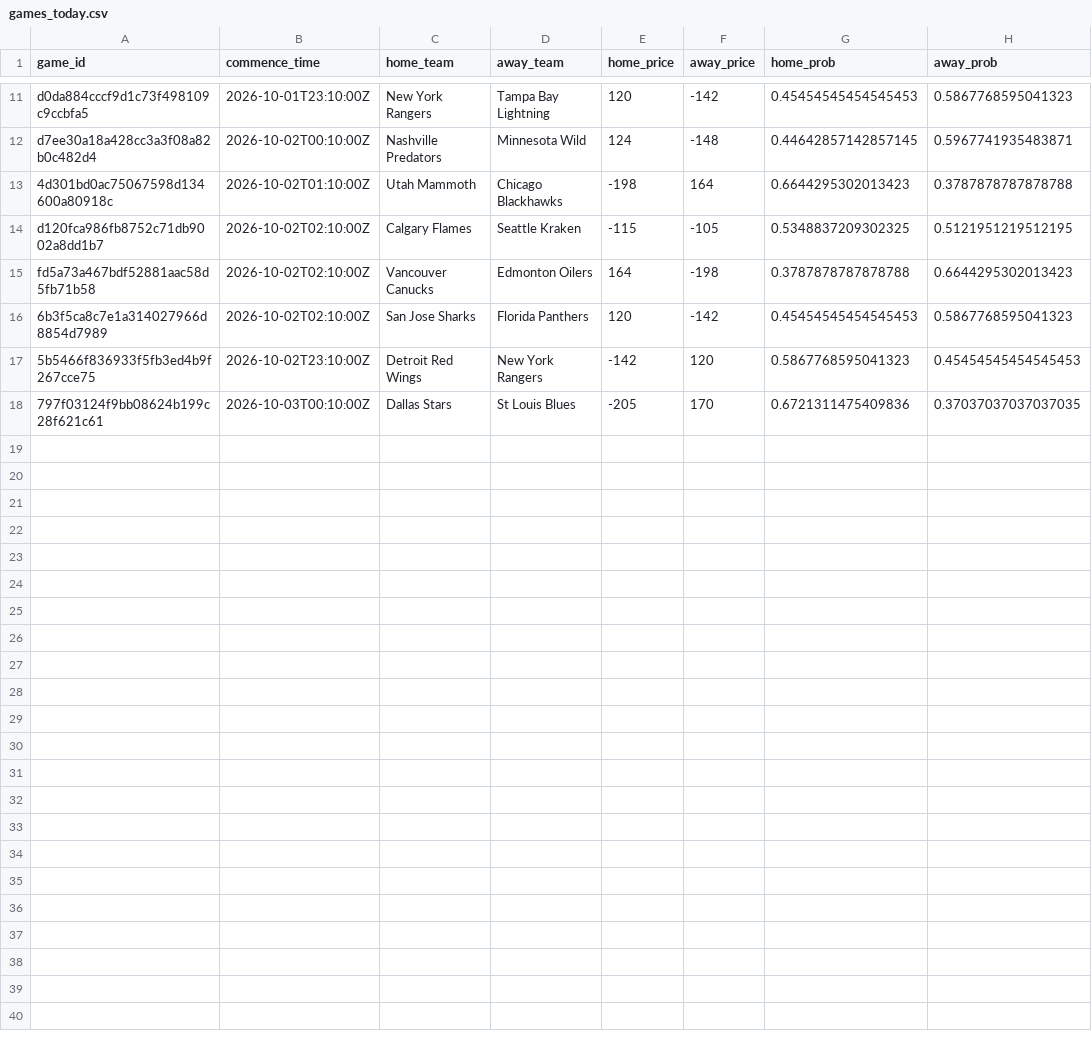
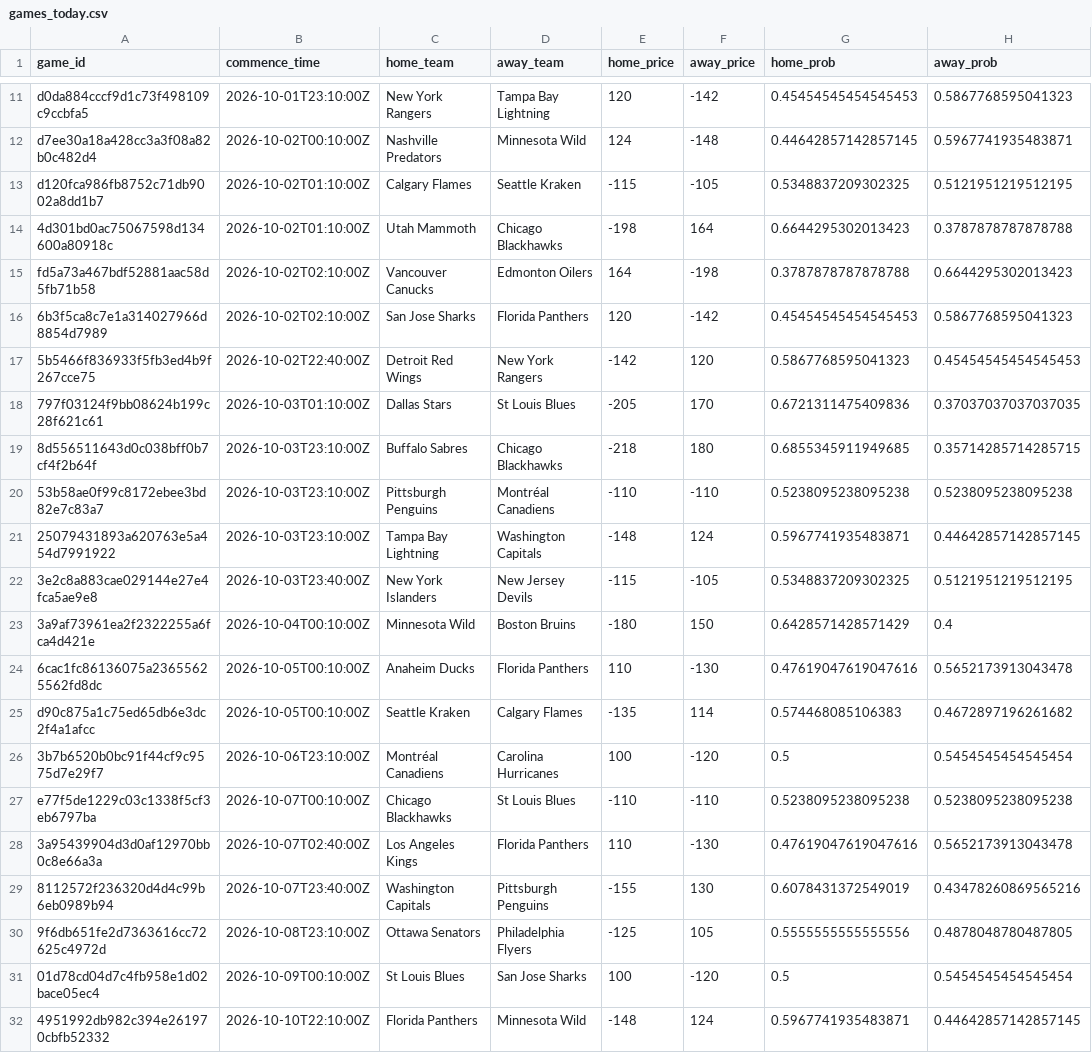
Before and after one commit to jmbarton04/nhl_odds_moneypuck, a CSV file: data/games_today.csv, drawn as a sheet; only a part is shown, gaps mark what is left out.

```diff
--- a/data/games_today.csv
+++ b/data/games_today.csv
@@ -12,7 +12,21 @@ d0da884cccf9d1c73f498109c9ccbfa5,2026-10-01T23:10:00Z,New York Rangers,Tampa Bay
 d7ee30a18a428cc3a3f08a82b0c482d4,2026-10-02T00:10:00Z,Nashville Predators,Minnesota Wild,124,-148,0.44642857142857145,0.5967741935483871
+d120fca986fb8752c71db9002a8dd1b7,2026-10-02T01:10:00Z,Calgary Flames,Seattle Kraken,-115,-105,0.5348837209302325,0.5121951219512195
 4d301bd0ac75067598d134600a80918c,2026-10-02T01:10:00Z,Utah Mammoth,Chicago Blackhawks,-198,164,0.6644295302013423,0.3787878787878788
-d120fca986fb8752c71db9002a8dd1b7,2026-10-02T02:10:00Z,Calgary Flames,Seattle Kraken,-115,-105,0.5348837209302325,0.5121951219512195
 fd5a73a467bdf52881aac58d5fb71b58,2026-10-02T02:10:00Z,Vancouver Canucks,Edmonton Oilers,164,-198,0.3787878787878788,0.6644295302013423
 6b3f5ca8c7e1a314027966d8854d7989,2026-10-02T02:10:00Z,San Jose Sharks,Florida Panthers,120,-142,0.45454545454545453,0.5867768595041323
-5b5466f836933f5fb3ed4b9f267cce75,2026-10-02T23:10:00Z,Detroit Red Wings,New York Rangers,-142,120,0.5867768595041323,0.45454545454545453
-797f03124f9bb08624b199c28f621c61,2026-10-03T00:10:00Z,Dallas Stars,St Louis Blues,-205,170,0.6721311475409836,0.37037037037037035
+5b5466f836933f5fb3ed4b9f267cce75,2026-10-02T22:40:00Z,Detroit Red Wings,New York Rangers,-142,120,0.5867768595041323,0.45454545454545453
+797f03124f9bb08624b199c28f621c61,2026-10-03T01:10:00Z,Dallas Stars,St Louis Blues,-205,170,0.6721311475409836,0.37037037037037035
+8d556511643d0c038bff0b7cf4f2b64f,2026-10-03T23:10:00Z,Buffalo Sabres,Chicago Blackhawks,-218,180,0.6855345911949685,0.35714285714285715
+53b58ae0f99c8172ebee3bd82e7c83a7,2026-10-03T23:10:00Z,Pittsburgh Penguins,Montréal Canadiens,-110,-110,0.5238095238095238,0.5238095238095238
+25079431893a620763e5a454d7991922,2026-10-03T23:10:00Z,Tampa Bay Lightning,Washington Capitals,-148,124,0.5967741935483871,0.44642857142857145
+3e2c8a883cae029144e27e4fca5ae9e8,2026-10-03T23:40:00Z,New York Islanders,New Jersey Devils,-115,-105,0.5348837209302325,0.5121951219512195
+3a9af73961ea2f2322255a6fca4d421e,2026-10-04T00:10:00Z,Minnesota Wild,Boston Bruins,-180,150,0.6428571428571429,0.4
+6cac1fc86136075a23655625562fd8dc,2026-10-05T00:10:00Z,Anaheim Ducks,Florida Panthers,110,-130,0.47619047619047616,0.5652173913043478
+d90c875a1c75ed65db6e3dc2f4a1afcc,2026-10-05T00:10:00Z,Seattle Kraken,Calgary Flames,-135,114,0.574468085106383,0.4672897196261682
+3b7b6520b0bc91f44cf9c9575d7e29f7,2026-10-06T23:10:00Z,Montréal Canadiens,Carolina Hurricanes,100,-120,0.5,0.5454545454545454
+e77f5de1229c03c1338f5cf3eb6797ba,2026-10-07T00:10:00Z,Chicago Blackhawks,St Louis Blues,-110,-110,0.5238095238095238,0.5238095238095238
+3a95439904d3d0af12970bb0c8e66a3a,2026-10-07T02:40:00Z,Los Angeles Kings,Florida Panthers,110,-130,0.47619047619047616,0.5652173913043478
+8112572f236320d4d4c99b6eb0989b94,2026-10-07T23:40:00Z,Washington Capitals,Pittsburgh Penguins,-155,130,0.6078431372549019,0.43478260869565216
+9f6db651fe2d7363616cc72625c4972d,2026-10-08T23:10:00Z,Ottawa Senators,Philadelphia Flyers,-125,105,0.5555555555555556,0.4878048780487805
+01d78cd04d7c4fb958e1d02bace05ec4,2026-10-09T00:10:00Z,St Louis Blues,San Jose Sharks,100,-120,0.5,0.5454545454545454
+4951992db982c394e261970cbfb52332,2026-10-10T22:10:00Z,Florida Panthers,Minnesota Wild,-148,124,0.5967741935483871,0.44642857142857145
```
Also changed, not shown: 1 other file.
